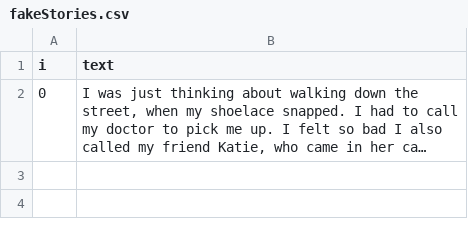
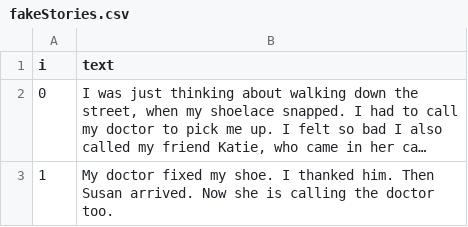
Before and after one commit to maartensap/riveter-nlp, a CSV file: fakeStories.csv, drawn as a sheet; long unchanged cells end in …; the diff names each change by its address in the sheet, - before the commit and + after, or states it on an @@ line.

Commit message:
added another story to test loops

```diff
--- a/fakeStories.csv
+++ b/fakeStories.csv
+row 3: 1 | My doctor fixed my shoe. I thanked him. Then Susan arrived. Now she is calling the doctor too.
```
